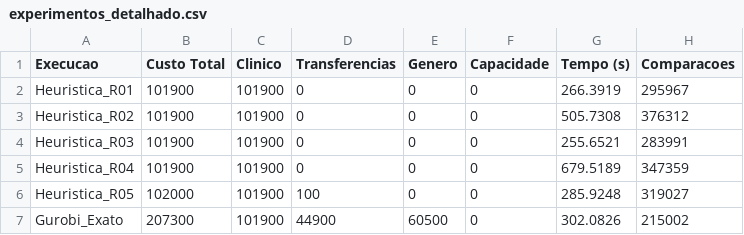
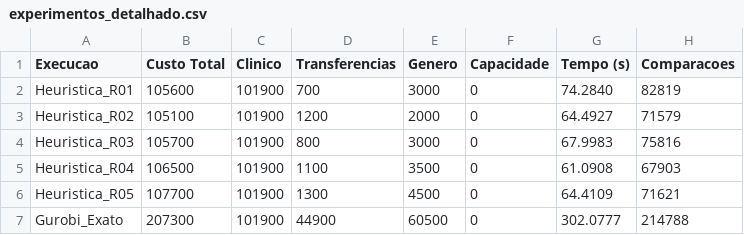
Before and after one commit to gft109/TCC---Hospital-bed-optimization, a CSV file: resultados/grande/experimentos_detalhado.csv, drawn as a sheet.

```diff
--- a/resultados/grande/experimentos_detalhado.csv
+++ b/resultados/grande/experimentos_detalhado.csv
@@ -1,7 +1,7 @@
 Execucao,Custo Total,Clinico,Transferencias,Genero,Capacidade,Tempo (s),Comparacoes
-Heuristica_R01,101900,101900,0,0,0,266.3919,295967
-Heuristica_R02,101900,101900,0,0,0,505.7308,376312
-Heuristica_R03,101900,101900,0,0,0,255.6521,283991
-Heuristica_R04,101900,101900,0,0,0,679.5189,347359
-Heuristica_R05,102000,101900,100,0,0,285.9248,319027
-Gurobi_Exato,207300,101900,44900,60500,0,302.0826,215002
+Heuristica_R01,105600,101900,700,3000,0,74.2840,82819
+Heuristica_R02,105100,101900,1200,2000,0,64.4927,71579
+Heuristica_R03,105700,101900,800,3000,0,67.9983,75816
+Heuristica_R04,106500,101900,1100,3500,0,61.0908,67903
+Heuristica_R05,107700,101900,1300,4500,0,64.4109,71621
+Gurobi_Exato,207300,101900,44900,60500,0,302.0777,214788
```
Also changed, not shown: resultados/grande/comparativo_estatistico.csv, resultados/pequeno/comparativo_estatistico.csv, 8 other files.
